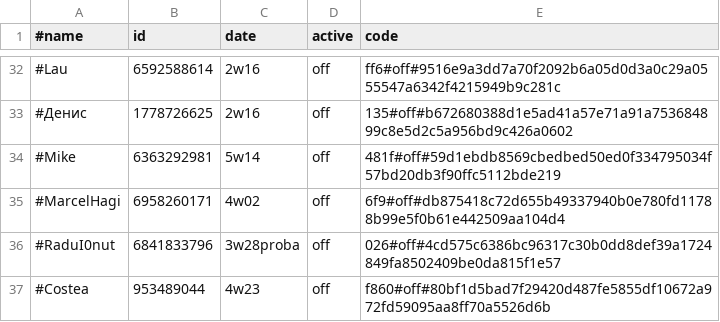
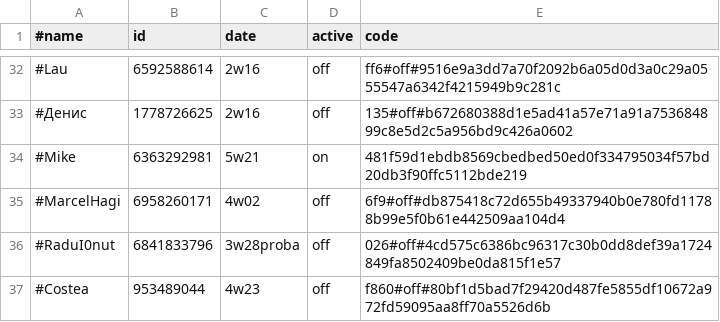
Before and after one commit to b3tin4/pro, a CSV file: gc/auth.csv, drawn as a sheet; only a part is shown, gaps mark what is left out.

Commit message:
Update auth.csv

```diff
--- a/gc/auth.csv
+++ b/gc/auth.csv
@@ -33,3 +33,3 @@
 #Денис,1778726625,2w16,off,135#off#b672680388d1e5ad41a57e71a91a753684899c8e5d2c5a956bd9c426a0602
-#Mike,6363292981,5w14,off,481f#off#59d1ebdb8569cbedbed50ed0f334795034f57bd20db3f90ffc5112bde219
+#Mike,6363292981,5w21,on,481f59d1ebdb8569cbedbed50ed0f334795034f57bd20db3f90ffc5112bde219
 #MarcelHagi,6958260171,4w02,off,6f9#off#db875418c72d655b49337940b0e780fd11788b99e5f0b61e442509aa104d4
```
